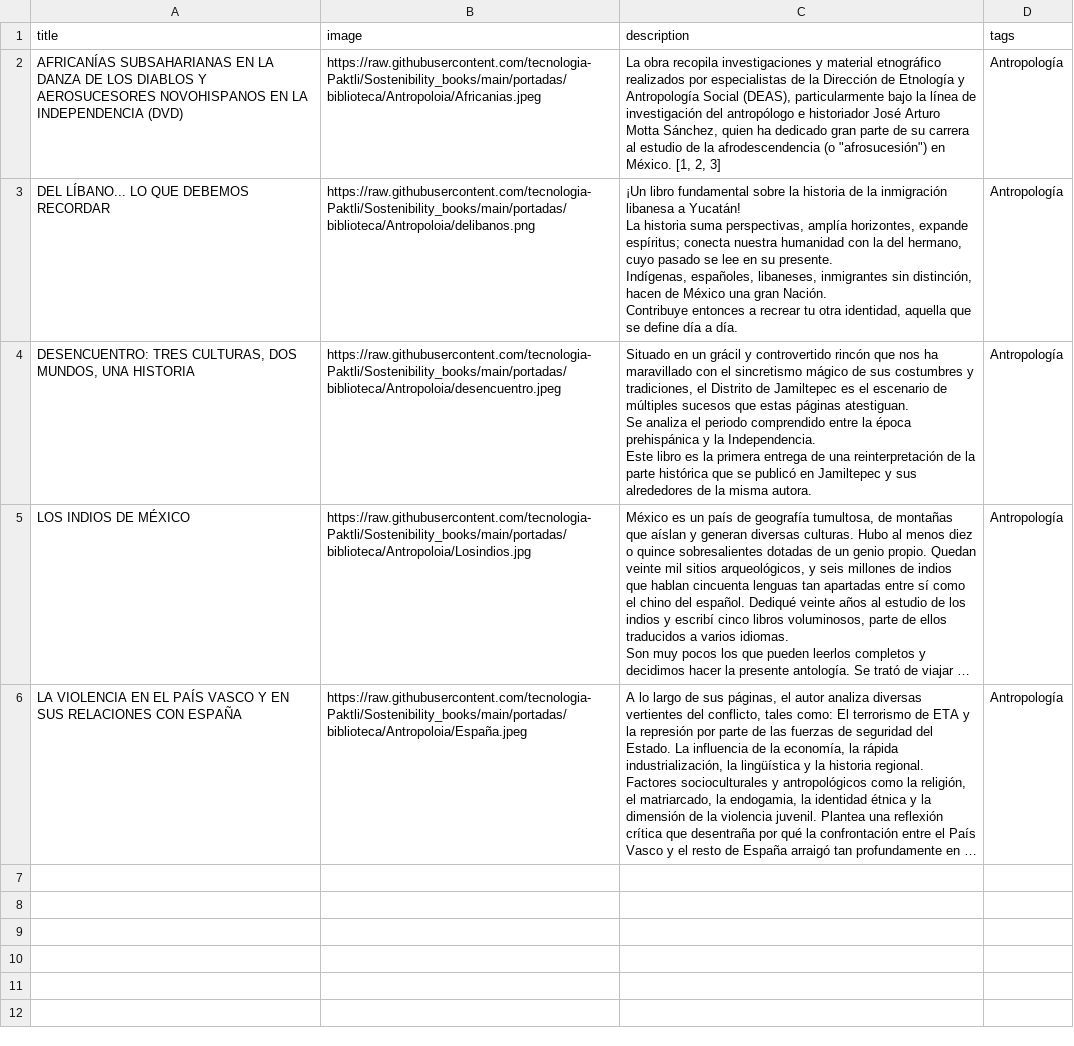
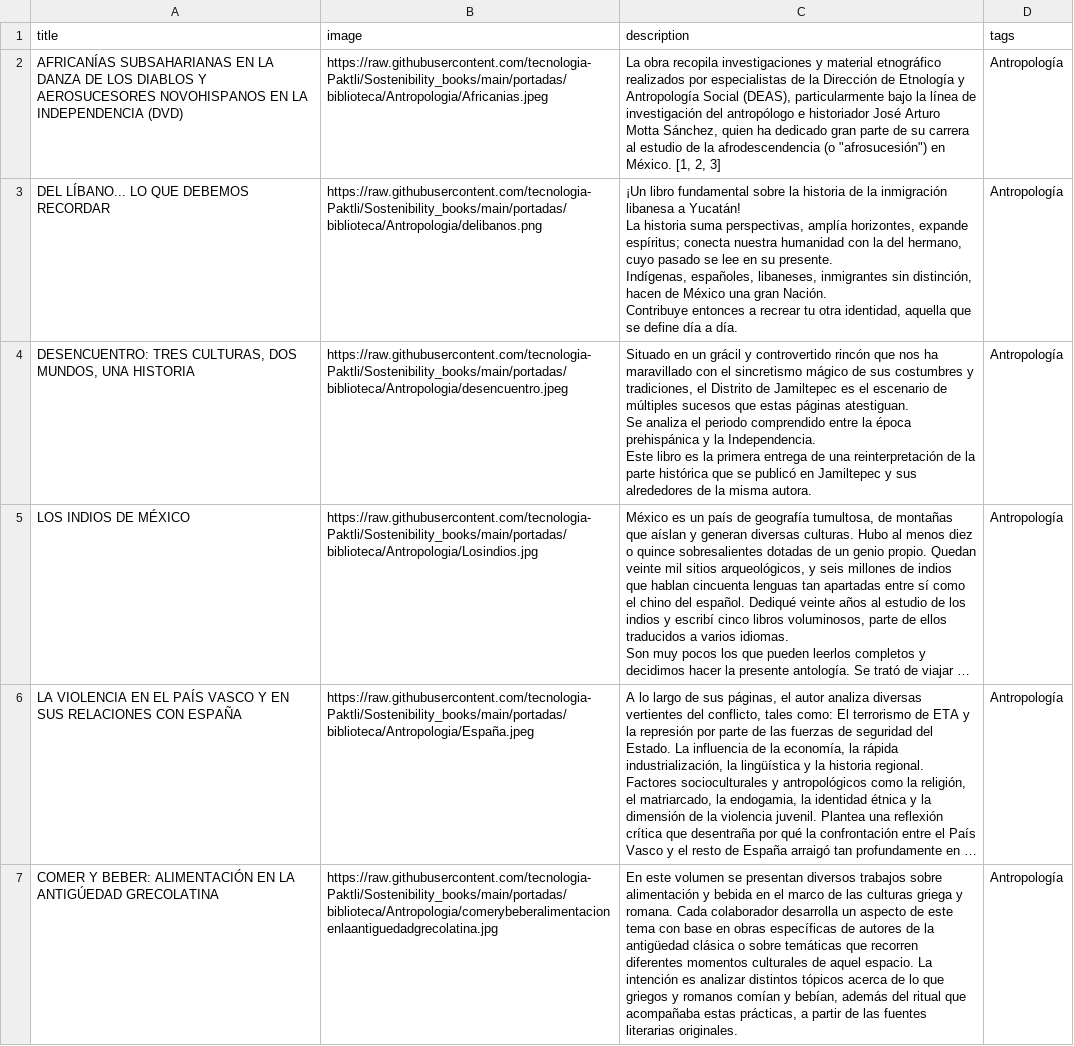
Before and after one commit to tecnologia-Paktli/Sostenibility_books, a CSV file: datos/biblioteca/antropologia.csv, drawn as a sheet; long unchanged cells end in …; the diff names each change by its address in the sheet, - before the commit and + after, or states it on an @@ line.

```diff
--- a/datos/biblioteca/antropologia.csv
+++ b/datos/biblioteca/antropologia.csv
-B2 (image): https://raw.githubusercontent.com/tecnologia-Paktli/Sostenibility_books/main/portadas/biblioteca/Antropoloia/Africanias.jpeg
+B2 (image): https://raw.githubusercontent.com/tecnologia-Paktli/Sostenibility_books/main/portadas/biblioteca/Antropologia/Africanias.jpeg
-B3 (image): https://raw.githubusercontent.com/tecnologia-Paktli/Sostenibility_books/main/portadas/biblioteca/Antropoloia/delibanos.png
+B3 (image): https://raw.githubusercontent.com/tecnologia-Paktli/Sostenibility_books/main/portadas/biblioteca/Antropologia/delibanos.png
-B4 (image): https://raw.githubusercontent.com/tecnologia-Paktli/Sostenibility_books/main/portadas/biblioteca/Antropoloia/desencuentro.jpeg
+B4 (image): https://raw.githubusercontent.com/tecnologia-Paktli/Sostenibility_books/main/portadas/biblioteca/Antropologia/desencuentro.jpeg
-B5 (image): https://raw.githubusercontent.com/tecnologia-Paktli/Sostenibility_books/main/portadas/biblioteca/Antropoloia/Losindios.jpg
+B5 (image): https://raw.githubusercontent.com/tecnologia-Paktli/Sostenibility_books/main/portadas/biblioteca/Antropologia/Losindios.jpg
-B6 (image): https://raw.githubusercontent.com/tecnologia-Paktli/Sostenibility_books/main/portadas/biblioteca/Antropoloia/España.jpeg
+B6 (image): https://raw.githubusercontent.com/tecnologia-Paktli/Sostenibility_books/main/portadas/biblioteca/Antropologia/España.jpeg
+row 7: COMER Y BEBER: ALIMENTACIÓN EN LA ANTIGÚEDAD GRECOLATINA | https://raw.githubusercontent.com/tecnologia-Paktli/Sostenibility_books/main/portadas/biblioteca/Antropologia/comerybeberalimentacionenlaantiguedadgrecolatina.jpg | En este volumen se presentan diversos trabajos sobre alimentación y bebida en el marco de las culturas griega y romana. Cada colaborador desarrolla un aspecto de este tema con base en obras específicas de autores de la antigüedad clásica o sobre temáticas que recorren diferentes momentos culturales de aquel espacio. La intención es analizar distintos tópicos acerca de lo que griegos y romanos comían y bebían, además del ritual que acompañaba estas prácticas, a partir de las fuentes literarias originales. | Antropología
```
Also changed, not shown: datos/biblioteca/antropolgia.csv, 2 other files.
